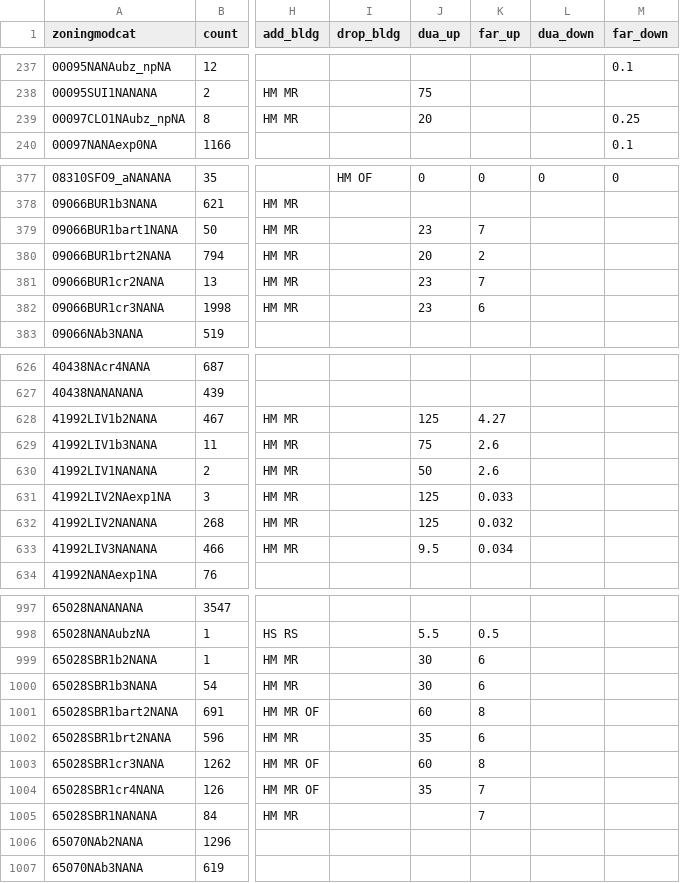
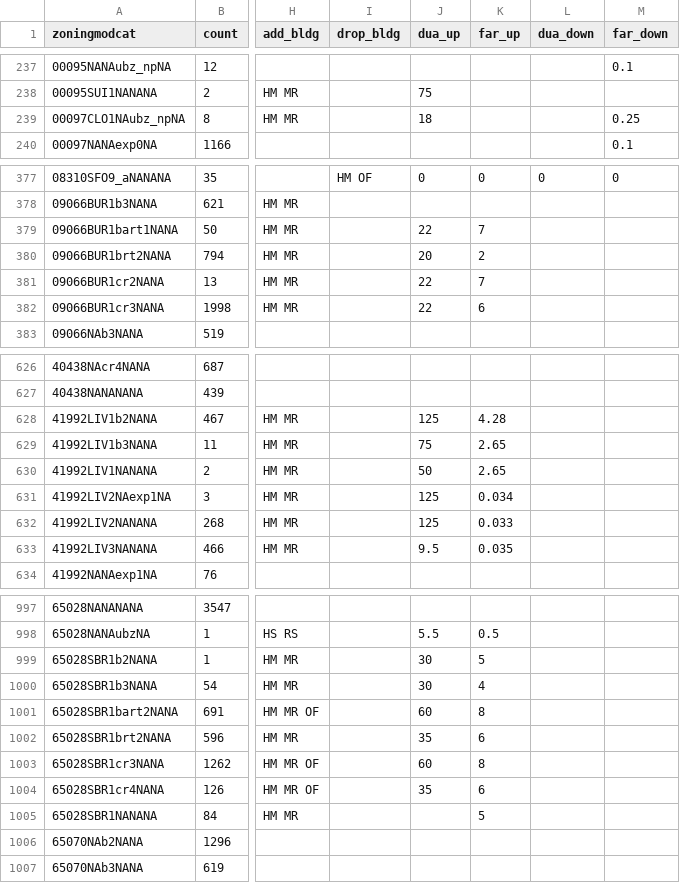
Before and after one commit to BayAreaMetro/bayarea_urbansim, a CSV file: data/zoning_mods_4.csv, drawn as a sheet; only a part is shown, gaps mark what is left out; the diff covers the shown part only; the diff names each change by its address in the sheet, - before the commit and + after, or states it on an @@ line.

Commit message:
switch zoningmods4

```diff
--- a/data/zoning_mods_4.csv
+++ b/data/zoning_mods_4.csv
-J239 (dua_up): 20
+J239 (dua_up): 18
-J379 (dua_up): 23
+J379 (dua_up): 22
-J381:J382 (dua_up): 23
+J381:J382 (dua_up): 22
-K628 (far_up): 4.27
+K628 (far_up): 4.28
-K629:K630 (far_up): 2.6
+K629:K630 (far_up): 2.65
-K631 (far_up): 0.033
+K631 (far_up): 0.034
-K632 (far_up): 0.032
+K632 (far_up): 0.033
-K633 (far_up): 0.034
+K633 (far_up): 0.035
-K999 (far_up): 6
+K999 (far_up): 5
-K1000 (far_up): 6
+K1000 (far_up): 4
-K1004 (far_up): 7
+K1004 (far_up): 6
-K1005 (far_up): 7
+K1005 (far_up): 5
```
Also changed, not shown: 34 edited cells elsewhere in this file.
